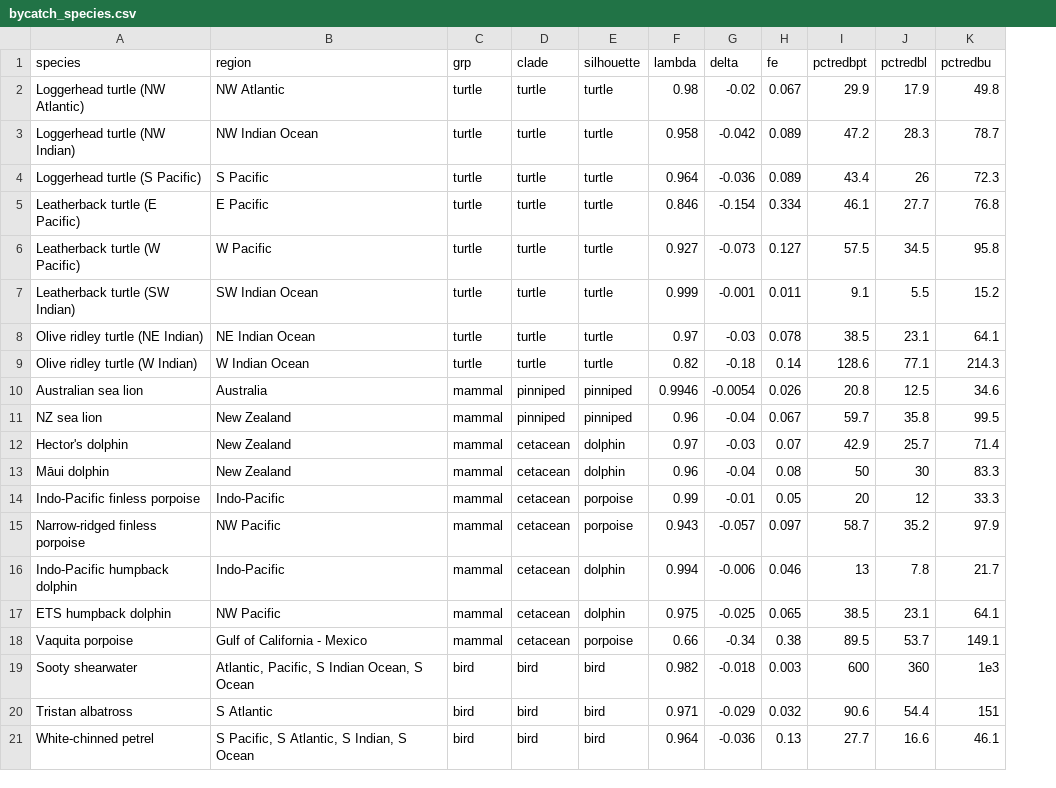
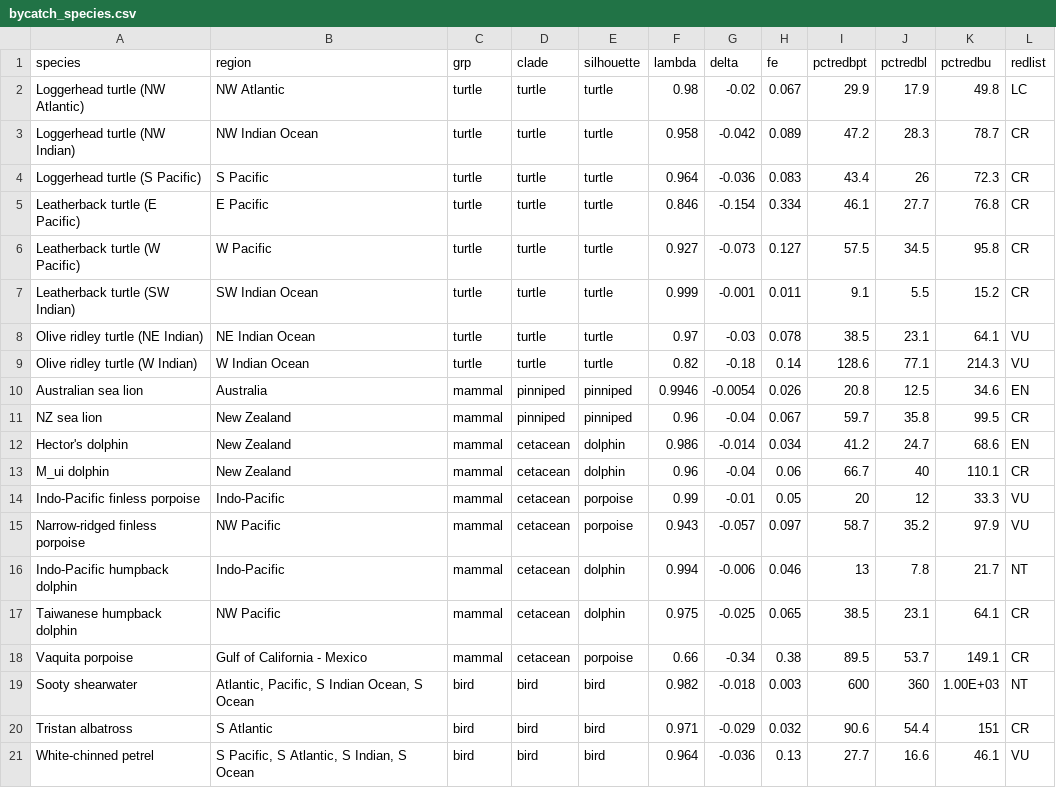
Before and after one commit to grantmcdermott/bycatch, a CSV file: Data/bycatch_species.csv, drawn as a sheet; the diff names each change by its address in the sheet, - before the commit and + after, or states it on an @@ line.

Commit message:
Updated bycatch_species.csv to reflect comments from Reeves et al. Added Table S1 to the git.

```diff
--- a/Data/bycatch_species.csv
+++ b/Data/bycatch_species.csv
+column L (redlist), rows 2-21: LC | CR | CR | CR | CR | CR | VU | VU | EN | CR | EN | CR | VU | VU | NT | CR | CR | NT | CR | VU
-H4 (fe): 0.089
+H4 (fe): 0.083
-F12 (lambda): 0.97
+F12 (lambda): 0.986
-G12 (delta): -0.03
+G12 (delta): -0.014
-H12 (fe): 0.07
+H12 (fe): 0.034
-I12 (pctredbpt): 42.9
+I12 (pctredbpt): 41.2
-J12 (pctredbl): 25.7
+J12 (pctredbl): 24.7
-K12 (pctredbu): 71.4
+K12 (pctredbu): 68.6
-A13 (species): Māui dolphin
+A13 (species): M_ui dolphin
-H13 (fe): 0.08
+H13 (fe): 0.06
-I13 (pctredbpt): 50
+I13 (pctredbpt): 66.7
-J13 (pctredbl): 30
+J13 (pctredbl): 40
-K13 (pctredbu): 83.3
+K13 (pctredbu): 110.1
-A17 (species): ETS humpback dolphin
+A17 (species): Taiwanese humpback dolphin
-K19 (pctredbu): 1e3
+K19 (pctredbu): 1.00E+03
```
Also changed, not shown: 1 other file.
